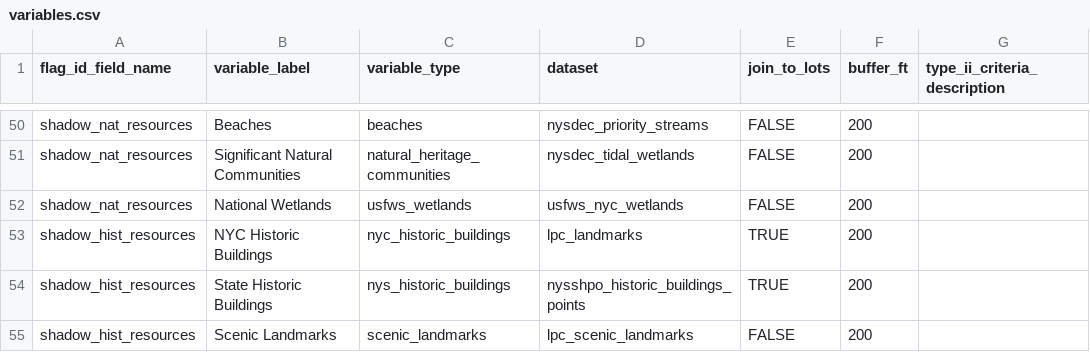
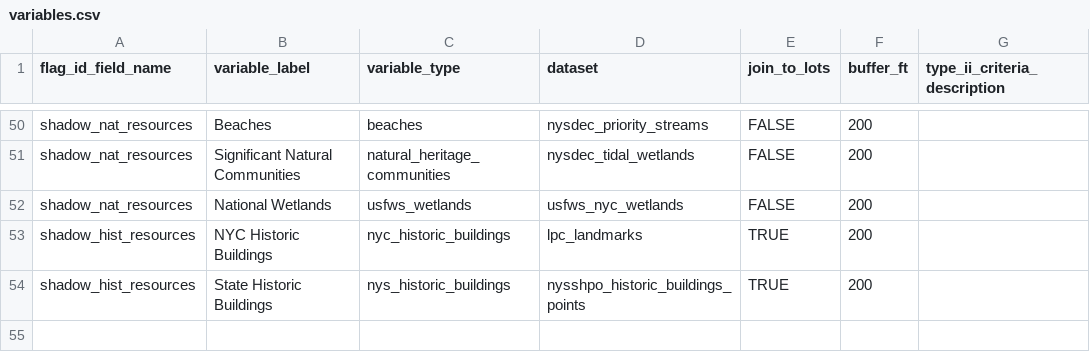
Before and after one commit to NYCPlanning/data-engineering, a CSV file: products/green_fast_track/seeds/variables.csv, drawn as a sheet; only a part is shown, gaps mark what is left out; the diff names each change by its address in the sheet, - before the commit and + after, or states it on an @@ line.

Commit message:
drop Scenic Landmarks from Historic Shadows

```diff
--- a/products/green_fast_track/seeds/variables.csv
+++ b/products/green_fast_track/seeds/variables.csv
-row 55: shadow_hist_resources | Scenic Landmarks | scenic_landmarks | lpc_scenic_landmarks | FALSE | 200
```
Also changed, not shown: 3 other files.
